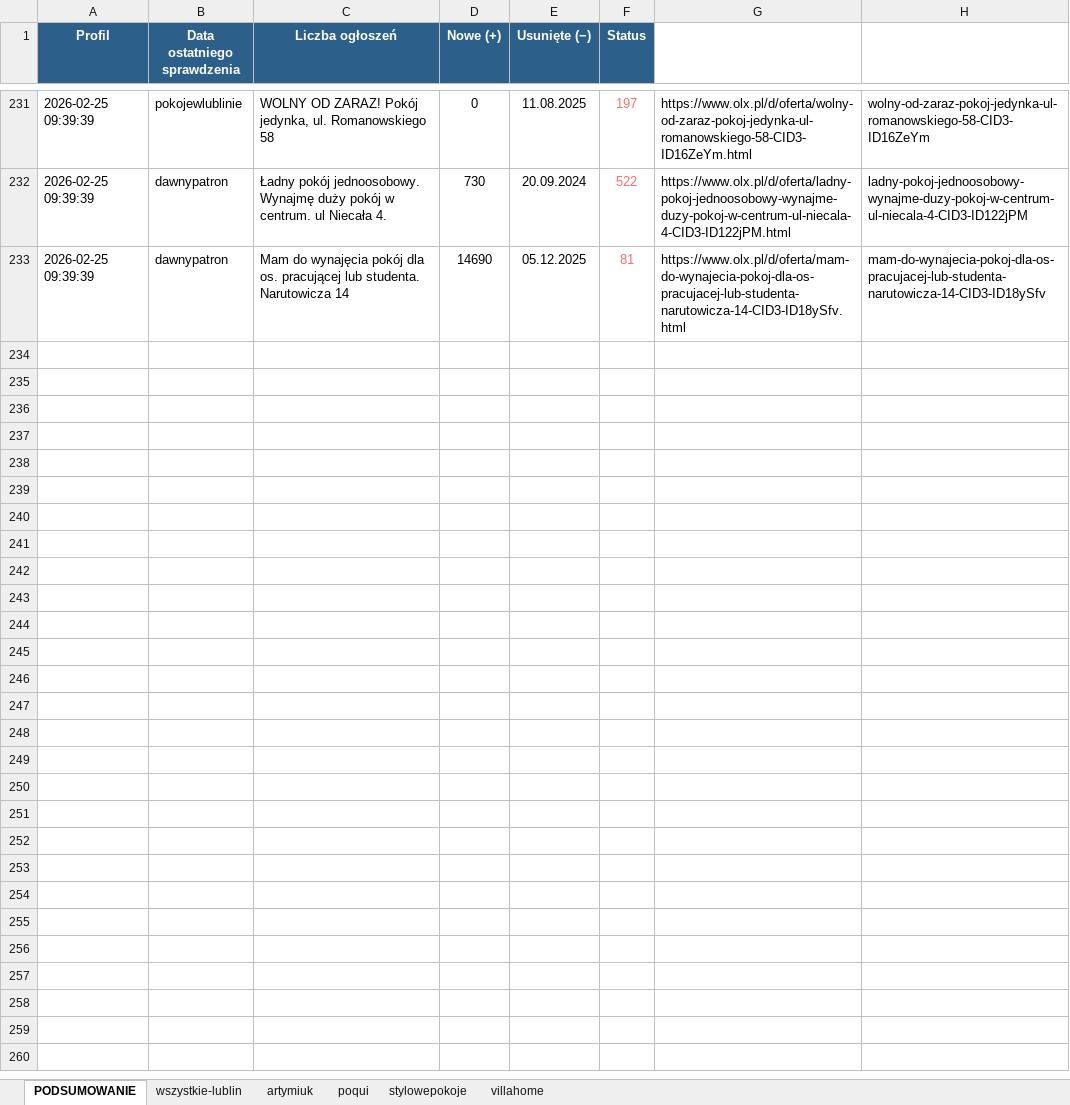
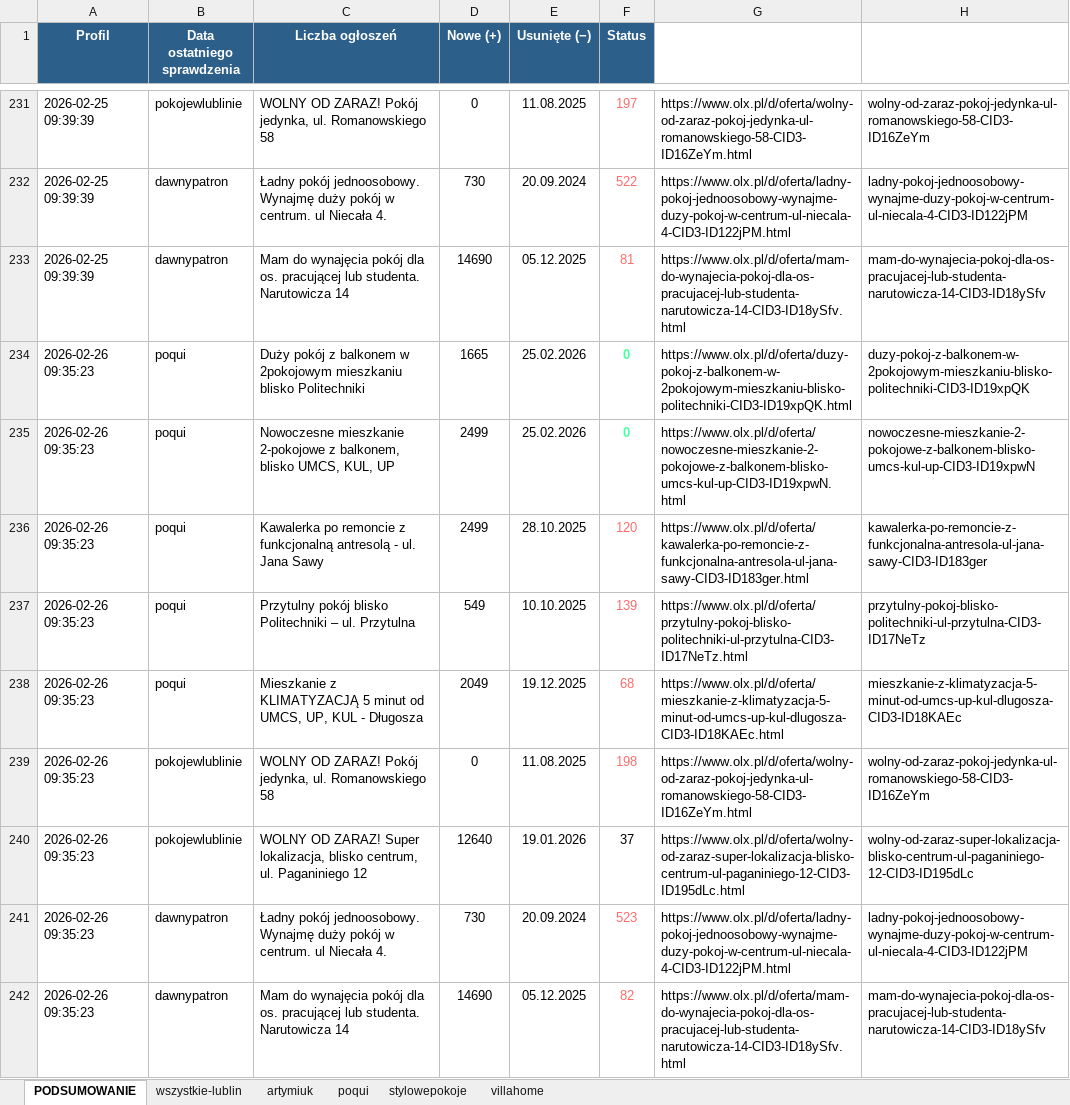
Before and after one commit to Bonaventura-EW/olx-monitor, an Excel workbook: data/olx_monitoring.xlsx, sheet PODSUMOWANIE, drawn as a sheet; only a part is shown, gaps mark what is left out; values as stored, in another font and other column widths than the file's, no borders; the diff names each change by its address in the sheet, - before the commit and + after, or states it on an @@ line.

Commit message:
📊 OLX Monitor 2026-02-26 09:35

```diff
--- a/data/olx_monitoring.xlsx (sheet PODSUMOWANIE)
+++ b/data/olx_monitoring.xlsx (sheet PODSUMOWANIE)
+row 234: 2026-02-26 09:35:23 | poqui | Duży pokój z balkonem w 2pokojowym mieszkaniu blisko Politechniki | 1665 | 25.02.2026 | 0 | https://www.olx.pl/d/oferta/duzy-pokoj-z-balkonem-w-2pokojowym-mieszkaniu-blisko-politechniki-CID3-ID19xpQK.html | duzy-pokoj-z-balkonem-w-2pokojowym-mieszkaniu-blisko-politechniki-CID3-ID19xpQK
+row 235: 2026-02-26 09:35:23 | poqui | Nowoczesne mieszkanie 2-pokojowe z balkonem, blisko UMCS, KUL, UP | 2499 | 25.02.2026 | 0 | https://www.olx.pl/d/oferta/nowoczesne-mieszkanie-2-pokojowe-z-balkonem-blisko-umcs-kul-up-CID3-ID19xpwN.html | nowoczesne-mieszkanie-2-pokojowe-z-balkonem-blisko-umcs-kul-up-CID3-ID19xpwN
+row 236: 2026-02-26 09:35:23 | poqui | Kawalerka po remoncie z funkcjonalną antresolą - ul. Jana Sawy | 2499 | 28.10.2025 | 120 | https://www.olx.pl/d/oferta/kawalerka-po-remoncie-z-funkcjonalna-antresola-ul-jana-sawy-CID3-ID183ger.html | kawalerka-po-remoncie-z-funkcjonalna-antresola-ul-jana-sawy-CID3-ID183ger
+row 237: 2026-02-26 09:35:23 | poqui | Przytulny pokój blisko Politechniki – ul. Przytulna | 549 | 10.10.2025 | 139 | https://www.olx.pl/d/oferta/przytulny-pokoj-blisko-politechniki-ul-przytulna-CID3-ID17NeTz.html | przytulny-pokoj-blisko-politechniki-ul-przytulna-CID3-ID17NeTz
+row 238: 2026-02-26 09:35:23 | poqui | Mieszkanie z KLIMATYZACJĄ 5 minut od UMCS, UP, KUL - Długosza | 2049 | 19.12.2025 | 68 | https://www.olx.pl/d/oferta/mieszkanie-z-klimatyzacja-5-minut-od-umcs-up-kul-dlugosza-CID3-ID18KAEc.html | mieszkanie-z-klimatyzacja-5-minut-od-umcs-up-kul-dlugosza-CID3-ID18KAEc
+row 239: 2026-02-26 09:35:23 | pokojewlublinie | WOLNY OD ZARAZ! Pokój jedynka, ul. Romanowskiego 58 | 0 | 11.08.2025 | 198 | https://www.olx.pl/d/oferta/wolny-od-zaraz-pokoj-jedynka-ul-romanowskiego-58-CID3-ID16ZeYm.html | wolny-od-zaraz-pokoj-jedynka-ul-romanowskiego-58-CID3-ID16ZeYm
+row 240: 2026-02-26 09:35:23 | pokojewlublinie | WOLNY OD ZARAZ! Super lokalizacja, blisko centrum, ul. Paganiniego 12 | 12640 | 19.01.2026 | 37 | https://www.olx.pl/d/oferta/wolny-od-zaraz-super-lokalizacja-blisko-centrum-ul-paganiniego-12-CID3-ID195dLc.html | wolny-od-zaraz-super-lokalizacja-blisko-centrum-ul-paganiniego-12-CID3-ID195dLc
+row 241: 2026-02-26 09:35:23 | dawnypatron | Ładny pokój jednoosobowy. Wynajmę duży pokój w centrum. ul Niecała 4. | 730 | 20.09.2024 | 523 | https://www.olx.pl/d/oferta/ladny-pokoj-jednoosobowy-wynajme-duzy-pokoj-w-centrum-ul-niecala-4-CID3-ID122jPM.html | ladny-pokoj-jednoosobowy-wynajme-duzy-pokoj-w-centrum-ul-niecala-4-CID3-ID122jPM
+row 242: 2026-02-26 09:35:23 | dawnypatron | Mam do wynajęcia pokój dla os. pracującej lub studenta. Narutowicza 14 | 14690 | 05.12.2025 | 82 | https://www.olx.pl/d/oferta/mam-do-wynajecia-pokoj-dla-os-pracujacej-lub-studenta-narutowicza-14-CID3-ID18ySfv.html | mam-do-wynajecia-pokoj-dla-os-pracujacej-lub-studenta-narutowicza-14-CID3-ID18ySfv
```
Also changed, not shown: 4 other files.
